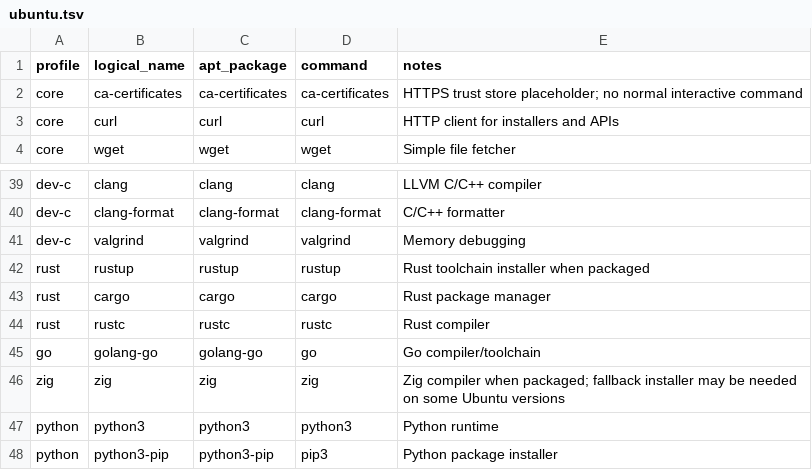
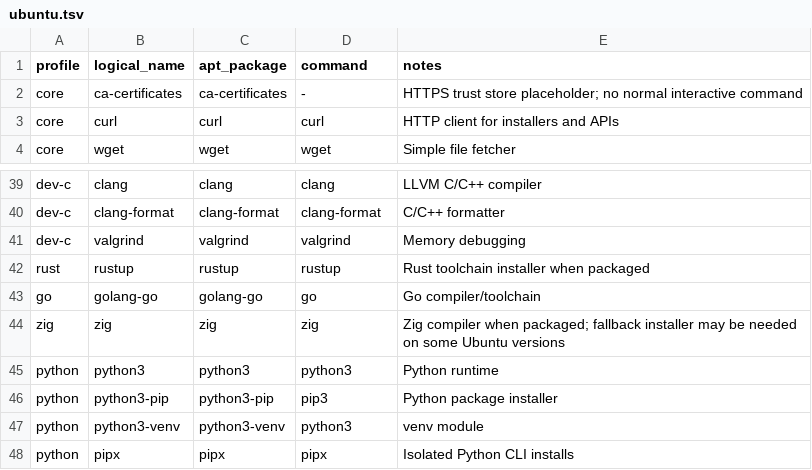
Before and after one commit to alpblkba/alp-linux-bootstrap, a TSV file: packages/ubuntu.tsv, drawn as a sheet; only a part is shown, gaps mark what is left out; the shorter side is filled out with more unchanged rows.

Commit message:
add Ubuntu workhorse helper scripts
add ubuntu-specific post-bootstrap scripts for practical server hardening and workhorse setup.

the finalize script handles apt health, practical server packages, shell/session comfort, sysstat, chrony, plocate, unattended-upgrades, docker sanity checks, and final system summaries according to my taste.
also: the script provides a read-only ubuntu workhorse report covering bootstrap-managed files, core command coverage, python readiness, docker usability, system resources, apt health, and common server tooling.

additionally, tightened the bootstrap check generation by skipping package-only command placeholders and keep the ubuntu rust default centered on rustup instead of installing distro cargo/rustc alongside it.

```diff
--- a/packages/ubuntu.tsv
+++ b/packages/ubuntu.tsv
@@ -1,3 +1,3 @@
 profile	logical_name	apt_package	command	notes
-core	ca-certificates	ca-certificates	ca-certificates	HTTPS trust store placeholder; no normal interactive command
+core	ca-certificates	ca-certificates	-	HTTPS trust store placeholder; no normal interactive command
 core	curl	curl	curl	HTTP client for installers and APIs
@@ -42,4 +42,2 @@ dev-c	valgrind	valgrind	valgrind	Memory debugging
 rust	rustup	rustup	rustup	Rust toolchain installer when packaged
-rust	cargo	cargo	cargo	Rust package manager
-rust	rustc	rustc	rustc	Rust compiler
 go	golang-go	golang-go	go	Go compiler/toolchain
```
Also changed, not shown: 3 other files.
